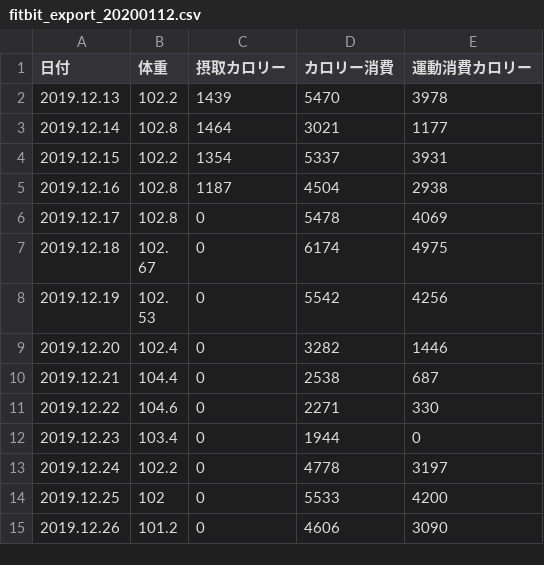
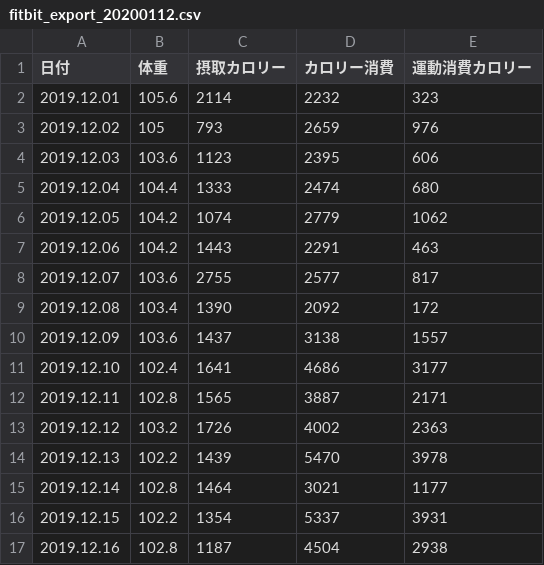
Before and after one commit to tsu-nera/yaseru, a CSV file: rawdata/fitbit_export_20200112.csv, drawn as a sheet; only a part is shown; the shorter side is filled out with more unchanged rows.

Commit message:
update-data

```diff
--- a/rawdata/fitbit_export_20200112.csv
+++ b/rawdata/fitbit_export_20200112.csv
@@ -1,2 +1,14 @@
 日付,体重,摂取カロリー,カロリー消費,運動消費カロリー
+2019.12.01,105.6,2114,2232,323
+2019.12.02,105,793,2659,976
+2019.12.03,103.6,1123,2395,606
+2019.12.04,104.4,1333,2474,680
+2019.12.05,104.2,1074,2779,1062
+2019.12.06,104.2,1443,2291,463
+2019.12.07,103.6,2755,2577,817
+2019.12.08,103.4,1390,2092,172
+2019.12.09,103.6,1437,3138,1557
+2019.12.10,102.4,1641,4686,3177
+2019.12.11,102.8,1565,3887,2171
+2019.12.12,103.2,1726,4002,2363
 2019.12.13,102.2,1439,5470,3978
```
